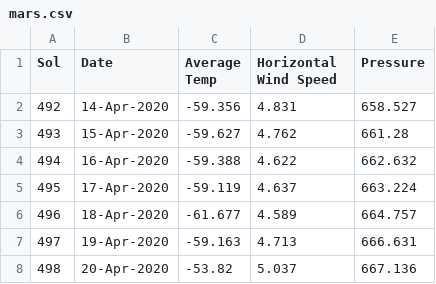
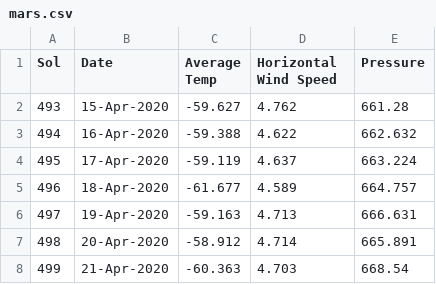
Before and after one commit to leahlindy/Web-Design-Challenge.github.io, a CSV file: WebVisualizations/Resources/mars.csv, drawn as a sheet.

```diff
--- a/WebVisualizations/Resources/mars.csv
+++ b/WebVisualizations/Resources/mars.csv
@@ -1,3 +1,2 @@
 Sol,Date,Average Temp,Horizontal Wind Speed,Pressure
-492,14-Apr-2020,-59.356,4.831,658.527
 493,15-Apr-2020,-59.627,4.762,661.28
@@ -7,2 +6,3 @@ Sol,Date,Average Temp,Horizontal Wind Speed,Pressure
 497,19-Apr-2020,-59.163,4.713,666.631
-498,20-Apr-2020,-53.82,5.037,667.136
+498,20-Apr-2020,-58.912,4.714,665.891
+499,21-Apr-2020,-60.363,4.703,668.54
```
Also changed, not shown: 5 other files.
